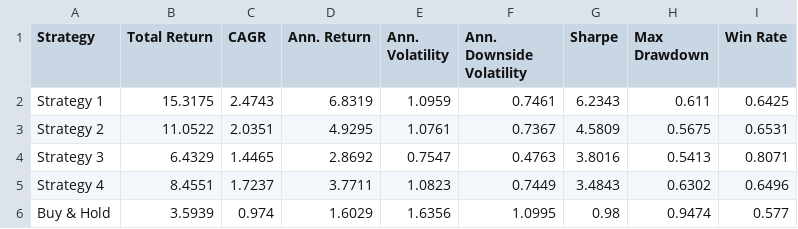
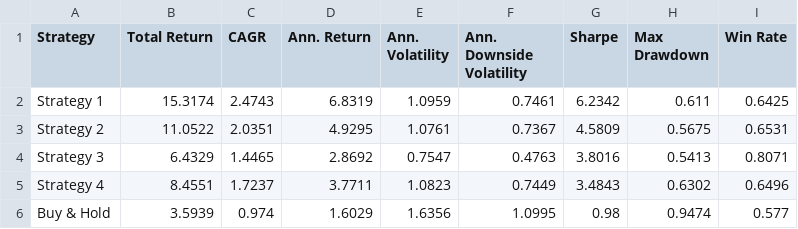
Before and after one commit to dof-studio/SPYDL1D, a CSV file: metrics.csv, drawn as a sheet.

```diff
--- a/metrics.csv
+++ b/metrics.csv
@@ -1,3 +1,3 @@
 Strategy,Total Return,CAGR,Ann. Return,Ann. Volatility,Ann. Downside Volatility,Sharpe,Max Drawdown,Win Rate
-Strategy 1,15.3175,2.4743,6.8319,1.0959,0.7461,6.2343,0.611,0.6425
+Strategy 1,15.3174,2.4743,6.8319,1.0959,0.7461,6.2342,0.611,0.6425
 Strategy 2,11.0522,2.0351,4.9295,1.0761,0.7367,4.5809,0.5675,0.6531
```
Also changed, not shown: 1 other file.
